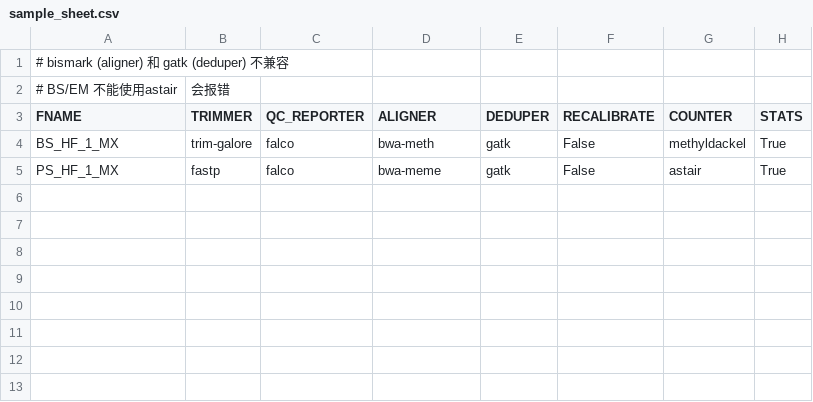
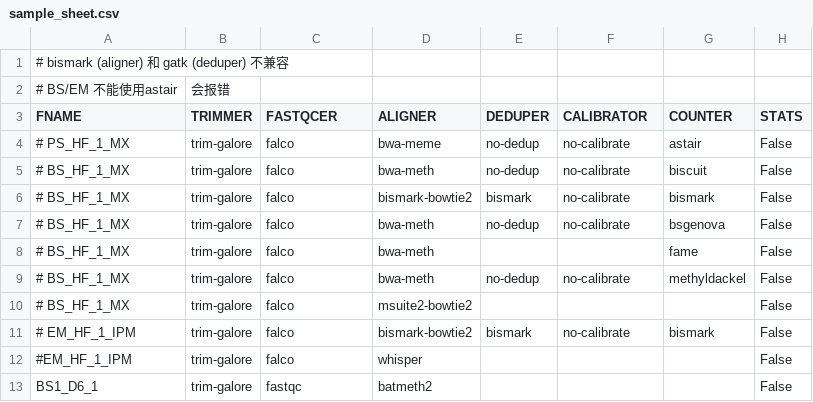
Before and after one commit to YuanfengZhang/dna_methylation_smk, a CSV file: config/sample_sheet.csv, drawn as a sheet.

```diff
--- a/config/sample_sheet.csv
+++ b/config/sample_sheet.csv
@@ -2,4 +2,12 @@
 # BS/EM 不能使用astair, 会报错
-FNAME,TRIMMER,QC_REPORTER,ALIGNER,DEDUPER,RECALIBRATE,COUNTER,STATS
-BS_HF_1_MX,trim-galore,falco,bwa-meth,gatk,False,methyldackel,True
-PS_HF_1_MX,fastp,falco,bwa-meme,gatk,False,astair,True
+FNAME,TRIMMER,FASTQCER,ALIGNER,DEDUPER,CALIBRATOR,COUNTER,STATS
+# PS_HF_1_MX,trim-galore,falco,bwa-meme,no-dedup,no-calibrate,astair,False
+# BS_HF_1_MX,trim-galore,falco,bwa-meth,no-dedup,no-calibrate,biscuit,False
+# BS_HF_1_MX,trim-galore,falco,bismark-bowtie2,bismark,no-calibrate,bismark,False
+# BS_HF_1_MX,trim-galore,falco,bwa-meth,no-dedup,no-calibrate,bsgenova,False
+# BS_HF_1_MX,trim-galore,falco,bwa-meth,,,fame,False
+# BS_HF_1_MX,trim-galore,falco,bwa-meth,no-dedup,no-calibrate,methyldackel,False
+# BS_HF_1_MX,trim-galore,falco,msuite2-bowtie2,,,,False
+# EM_HF_1_IPM,trim-galore,falco,bismark-bowtie2,bismark,no-calibrate,bismark,False
+#EM_HF_1_IPM,trim-galore,falco,whisper,,,,False
+BS1_D6_1,trim-galore,fastqc,batmeth2,,,,False
```
Also changed, not shown: 3 other files.
